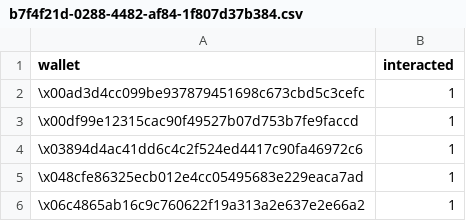
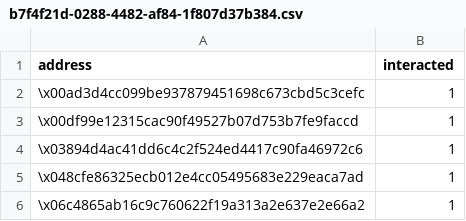
Before and after one commit to 0xsinex/rabbithole-user-retention, a CSV file: initial_data/b7f4f21d-0288-4482-af84-1f807d37b384.csv, drawn as a sheet; only a part is shown.

Commit message:
Changed some column names

```diff
--- a/initial_data/b7f4f21d-0288-4482-af84-1f807d37b384.csv
+++ b/initial_data/b7f4f21d-0288-4482-af84-1f807d37b384.csv
@@ -1,2 +1,2 @@
-wallet,interacted
+address,interacted
 \x00ad3d4cc099be937879451698c673cbd5c3cefc,1
```
Also changed, not shown: 2 other files.
